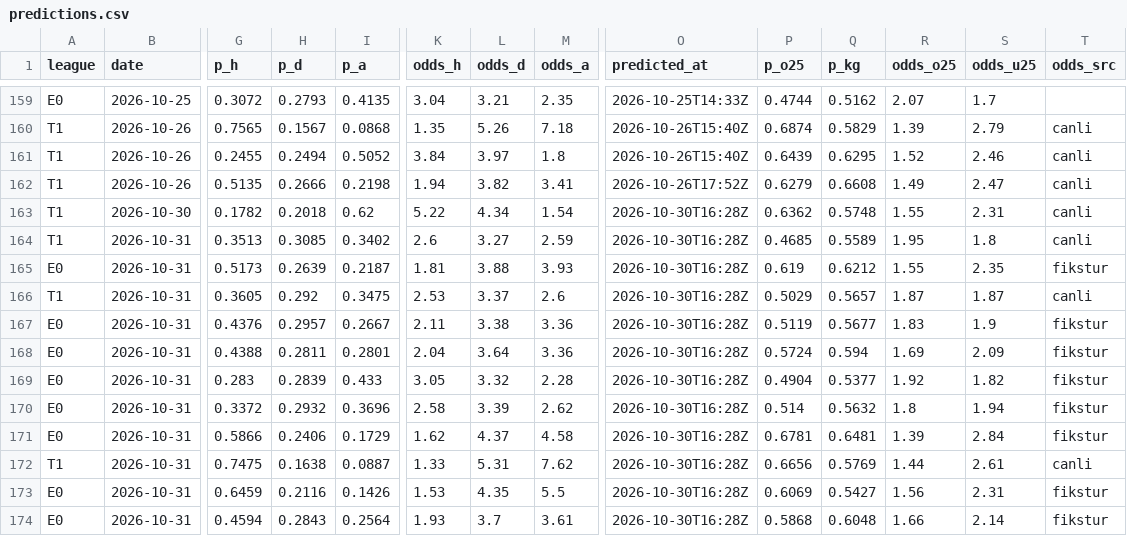
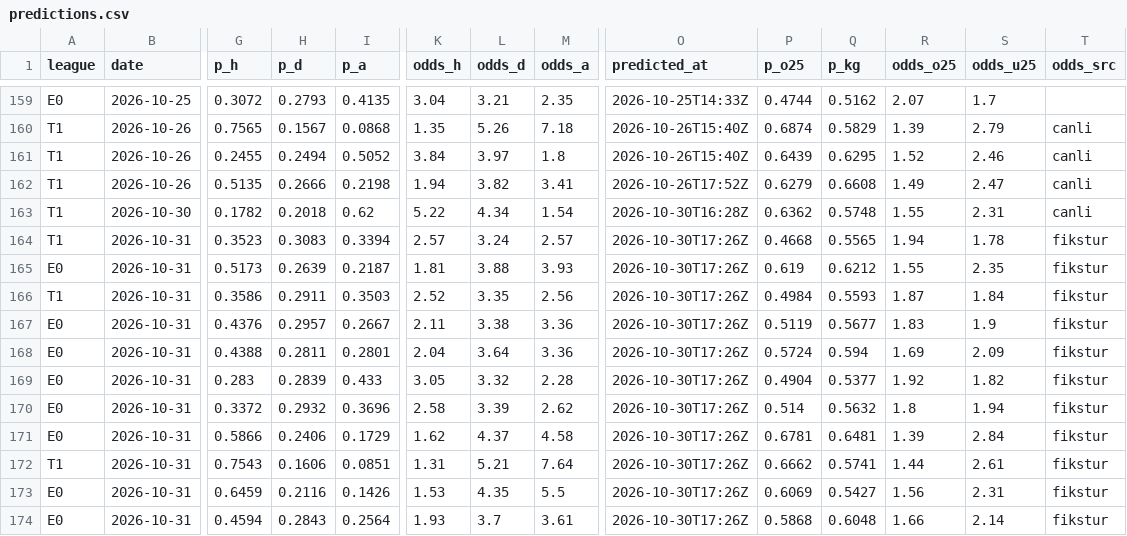
Before and after one commit to Tayips/IddiaTahmin, a CSV file: data/predictions.csv, drawn as a sheet; only a part is shown, gaps mark what is left out; the diff covers the shown part only; the diff names each change by its address in the sheet, - before the commit and + after, or states it on an @@ line.

```diff
--- a/data/predictions.csv
+++ b/data/predictions.csv
-G164 (p_h): 0.3513
+G164 (p_h): 0.3523
-H164 (p_d): 0.3085
+H164 (p_d): 0.3083
-I164 (p_a): 0.3402
+I164 (p_a): 0.3394
-K164 (odds_h): 2.6
+K164 (odds_h): 2.57
-L164 (odds_d): 3.27
+L164 (odds_d): 3.24
-M164 (odds_a): 2.59
+M164 (odds_a): 2.57
-O164:O174 (predicted_at): 2026-10-30T16:28Z
+O164:O174 (predicted_at): 2026-10-30T17:26Z
-P164 (p_o25): 0.4685
+P164 (p_o25): 0.4668
-Q164 (p_kg): 0.5589
+Q164 (p_kg): 0.5565
-R164 (odds_o25): 1.95
+R164 (odds_o25): 1.94
-S164 (odds_u25): 1.8
+S164 (odds_u25): 1.78
-T164 (odds_src): canli
+T164 (odds_src): fikstur
-G166 (p_h): 0.3605
+G166 (p_h): 0.3586
-H166 (p_d): 0.292
+H166 (p_d): 0.2911
-I166 (p_a): 0.3475
+I166 (p_a): 0.3503
-K166 (odds_h): 2.53
+K166 (odds_h): 2.52
-L166 (odds_d): 3.37
+L166 (odds_d): 3.35
-M166 (odds_a): 2.6
+M166 (odds_a): 2.56
-P166 (p_o25): 0.5029
+P166 (p_o25): 0.4984
-Q166 (p_kg): 0.5657
+Q166 (p_kg): 0.5593
-S166 (odds_u25): 1.87
+S166 (odds_u25): 1.84
-T166 (odds_src): canli
+T166 (odds_src): fikstur
-G172 (p_h): 0.7475
+G172 (p_h): 0.7543
-H172 (p_d): 0.1638
+H172 (p_d): 0.1606
-I172 (p_a): 0.0887
+I172 (p_a): 0.0851
-K172 (odds_h): 1.33
+K172 (odds_h): 1.31
-L172 (odds_d): 5.31
+L172 (odds_d): 5.21
-M172 (odds_a): 7.62
+M172 (odds_a): 7.64
-P172 (p_o25): 0.6656
+P172 (p_o25): 0.6662
-Q172 (p_kg): 0.5769
+Q172 (p_kg): 0.5741
-T172 (odds_src): canli
+T172 (odds_src): fikstur
```
Also changed, not shown: 60 edited cells elsewhere in this file, data/coupons.csv, 3 other files.
